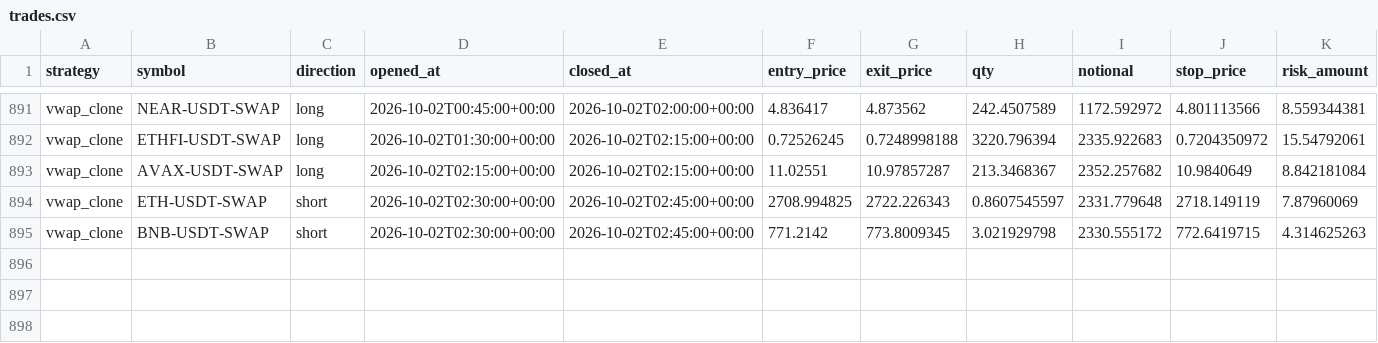
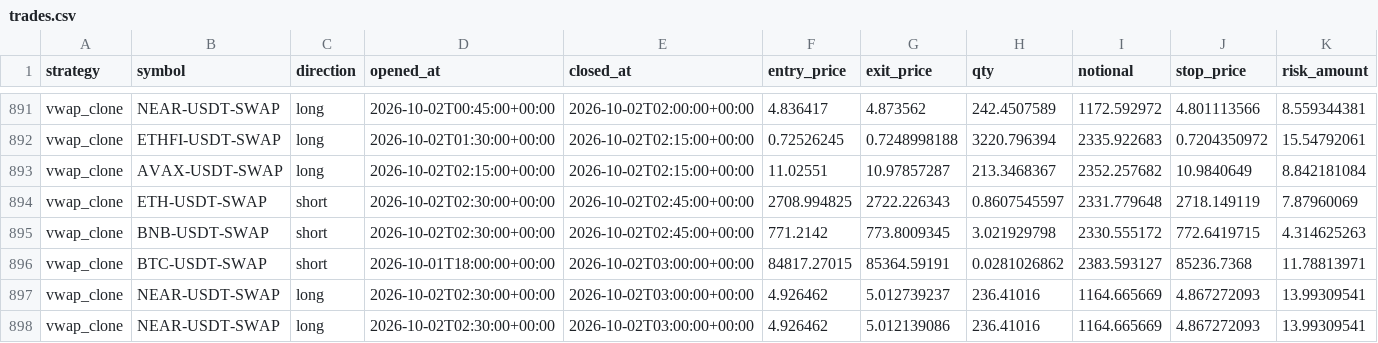
Before and after one commit to klonnist/crypto-paper-bot, a CSV file: ledgers_scalp/vwap_clone/trades.csv, drawn as a sheet; only a part is shown, gaps mark what is left out; rows hold the shown columns only; the diff names each change by its address in the sheet, - before the commit and + after, or states it on an @@ line.

```diff
--- a/ledgers_scalp/vwap_clone/trades.csv
+++ b/ledgers_scalp/vwap_clone/trades.csv
+row 896: vwap_clone | BTC-USDT-SWAP | short | 2026-10-01T18:00:00+00:00 | 2026-10-02T03:00:00+00:00 | 84817.27015 | 85364.59191 | 0.0281026862 | 2383.593127 | 85236.7368 | 11.78813971
+row 897: vwap_clone | NEAR-USDT-SWAP | long | 2026-10-02T02:30:00+00:00 | 2026-10-02T03:00:00+00:00 | 4.926462 | 5.012739237 | 236.41016 | 1164.665669 | 4.867272093 | 13.99309541
+row 898: vwap_clone | NEAR-USDT-SWAP | long | 2026-10-02T02:30:00+00:00 | 2026-10-02T03:00:00+00:00 | 4.926462 | 5.012139086 | 236.41016 | 1164.665669 | 4.867272093 | 13.99309541
```
Also changed, not shown: ledgers_scalp/scalp_fixed/equity.csv, ledgers_scalp/scalp_patient/equity.csv, 7 other files.
